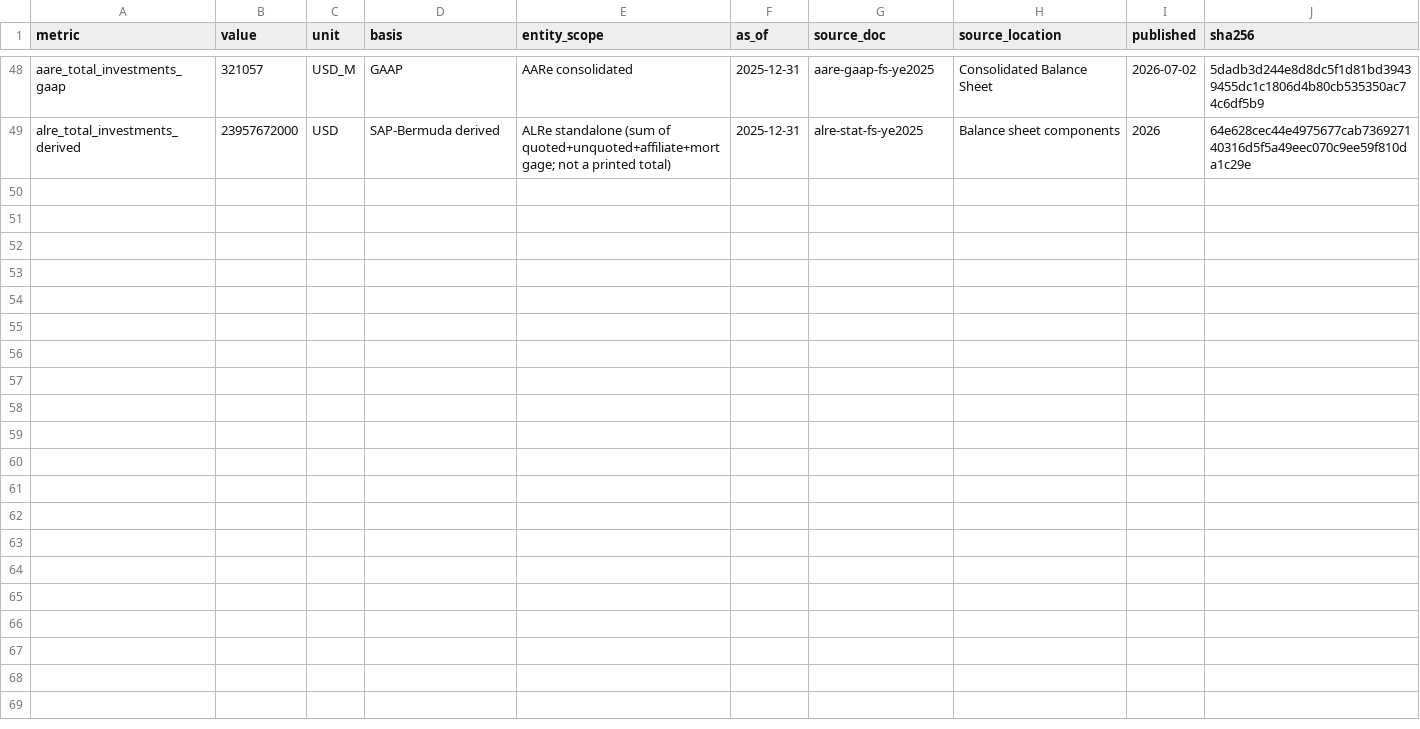
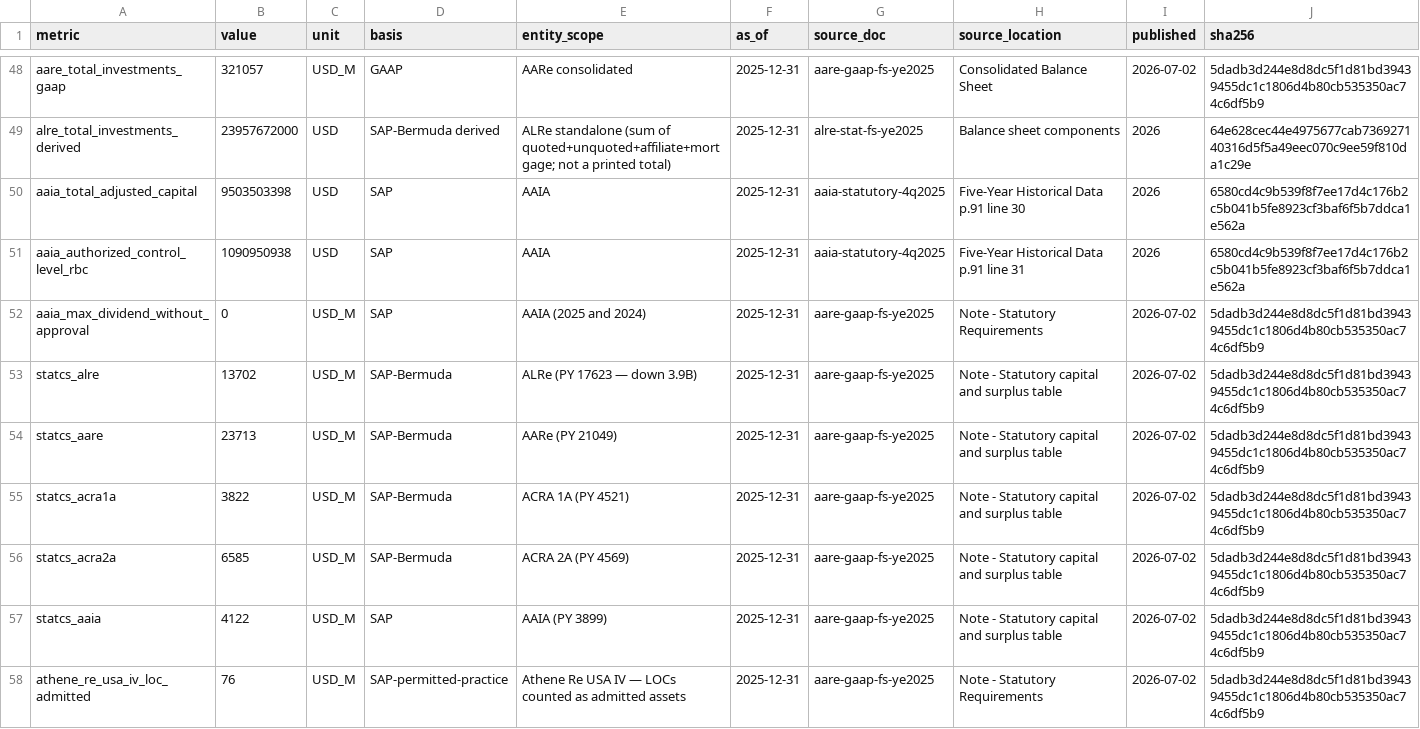
Before and after one commit to peakyragnar/credit, a CSV file: extract/athene/l0-claims.csv, drawn as a sheet; only a part is shown, gaps mark what is left out; the diff names each change by its address in the sheet, - before the commit and + after, or states it on an @@ line.

```diff
--- a/extract/athene/l0-claims.csv
+++ b/extract/athene/l0-claims.csv
+row 50: aaia_total_adjusted_capital | 9503503398 | USD | SAP | AAIA | 2025-12-31 | aaia-statutory-4q2025 | Five-Year Historical Data p.91 line 30 | 2026 | 6580cd4c9b539f8f7ee17d4c176b2c5b041b5fe8923cf3baf6f5b7ddca1e562a
+row 51: aaia_authorized_control_level_rbc | 1090950938 | USD | SAP | AAIA | 2025-12-31 | aaia-statutory-4q2025 | Five-Year Historical Data p.91 line 31 | 2026 | 6580cd4c9b539f8f7ee17d4c176b2c5b041b5fe8923cf3baf6f5b7ddca1e562a
+row 52: aaia_max_dividend_without_approval | 0 | USD_M | SAP | AAIA (2025 and 2024) | 2025-12-31 | aare-gaap-fs-ye2025 | Note - Statutory Requirements | 2026-07-02 | 5dadb3d244e8d8dc5f1d81bd39439455dc1c1806d4b80cb535350ac74c6df5b9
+row 53: statcs_alre | 13702 | USD_M | SAP-Bermuda | ALRe (PY 17623 — down 3.9B) | 2025-12-31 | aare-gaap-fs-ye2025 | Note - Statutory capital and surplus table | 2026-07-02 | 5dadb3d244e8d8dc5f1d81bd39439455dc1c1806d4b80cb535350ac74c6df5b9
+row 54: statcs_aare | 23713 | USD_M | SAP-Bermuda | AARe (PY 21049) | 2025-12-31 | aare-gaap-fs-ye2025 | Note - Statutory capital and surplus table | 2026-07-02 | 5dadb3d244e8d8dc5f1d81bd39439455dc1c1806d4b80cb535350ac74c6df5b9
+row 55: statcs_acra1a | 3822 | USD_M | SAP-Bermuda | ACRA 1A (PY 4521) | 2025-12-31 | aare-gaap-fs-ye2025 | Note - Statutory capital and surplus table | 2026-07-02 | 5dadb3d244e8d8dc5f1d81bd39439455dc1c1806d4b80cb535350ac74c6df5b9
+row 56: statcs_acra2a | 6585 | USD_M | SAP-Bermuda | ACRA 2A (PY 4569) | 2025-12-31 | aare-gaap-fs-ye2025 | Note - Statutory capital and surplus table | 2026-07-02 | 5dadb3d244e8d8dc5f1d81bd39439455dc1c1806d4b80cb535350ac74c6df5b9
+row 57: statcs_aaia | 4122 | USD_M | SAP | AAIA (PY 3899) | 2025-12-31 | aare-gaap-fs-ye2025 | Note - Statutory capital and surplus table | 2026-07-02 | 5dadb3d244e8d8dc5f1d81bd39439455dc1c1806d4b80cb535350ac74c6df5b9
+row 58: athene_re_usa_iv_loc_admitted | 76 | USD_M | SAP-permitted-practice | Athene Re USA IV — LOCs counted as admitted assets | 2025-12-31 | aare-gaap-fs-ye2025 | Note - Statutory Requirements | 2026-07-02 | 5dadb3d244e8d8dc5f1d81bd39439455dc1c1806d4b80cb535350ac74c6df5b9
```
Also changed, not shown: spine/athene/entities.csv, 3 other files.
